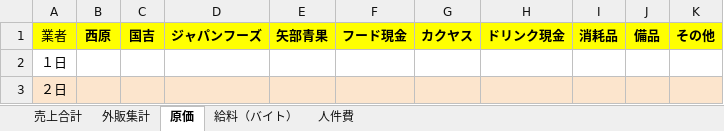
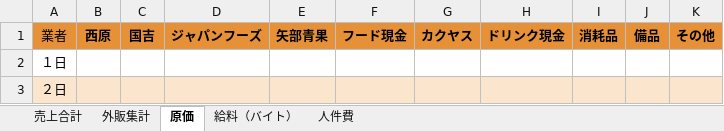
Before and after one commit to n0ea5y/SalesManagement, an Excel workbook: app/public/omiya_template.xlsx, sheet 原価, drawn as a sheet; only a part is shown; values as stored, in another font and other column widths than the file's, no borders; charts and pictures and table styles not drawn; the diff names each change by its address in the sheet, - before the commit and + after, or states it on an @@ line.

```diff
--- a/app/public/omiya_template.xlsx (sheet 原価)
+++ b/app/public/omiya_template.xlsx (sheet 原価)
-A1:K1 fill: #FFFF00
+A1:K1 fill: #E69138
```
Also changed, not shown: sheet 外販集計, sheet 給料（バイト）, 4 other files.
